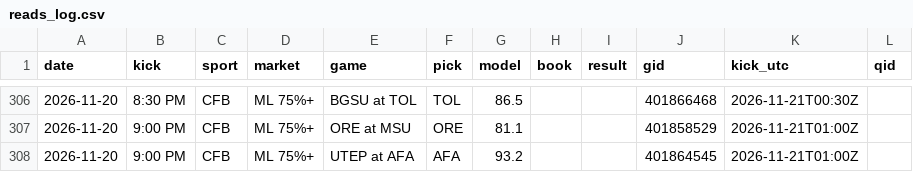
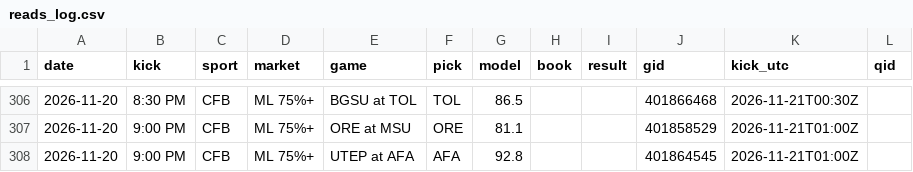
Before and after one commit to DPAD7/the-arena, a CSV file: data/reads_log.csv, drawn as a sheet; only a part is shown, gaps mark what is left out.

```diff
--- a/data/reads_log.csv
+++ b/data/reads_log.csv
@@ -307,2 +307,2 @@ date,kick,sport,market,game,pick,model,book,result,gid,kick_utc,qid
 2026-11-20,9:00 PM,CFB,ML 75%+,ORE at MSU,ORE,81.1,,,401858529,2026-11-21T01:00Z,
-2026-11-20,9:00 PM,CFB,ML 75%+,UTEP at AFA,AFA,93.2,,,401864545,2026-11-21T01:00Z,
+2026-11-20,9:00 PM,CFB,ML 75%+,UTEP at AFA,AFA,92.8,,,401864545,2026-11-21T01:00Z,
```
Also changed, not shown: 20 other files.
